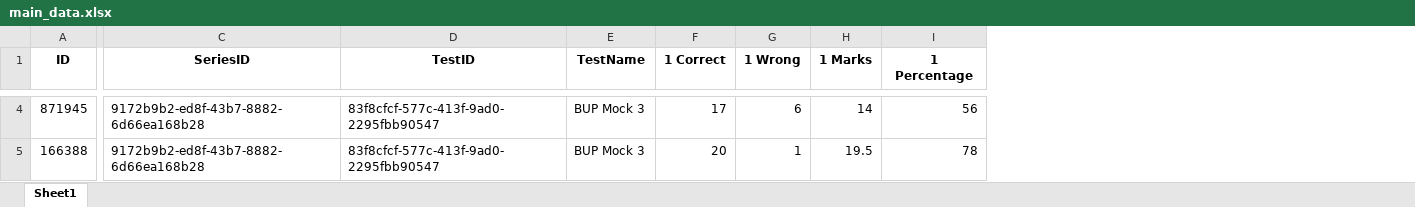
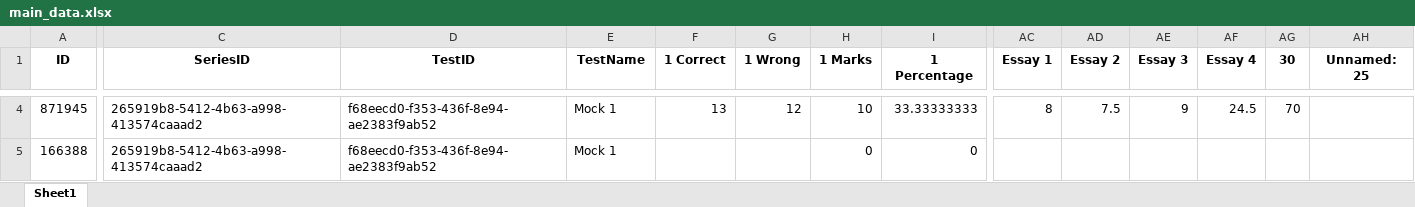
Before and after one commit to Ahnafahad/test-analysis-results, an Excel workbook: data/main_data.xlsx, sheet Sheet1, drawn as a sheet; only a part is shown, gaps mark what is left out; values as stored, in another font and other column widths than the file's, no borders; the diff covers the shown part only; the diff names each change by its address in the sheet, - before the commit and + after, or states it on an @@ line.

```diff
--- a/data/main_data.xlsx (sheet Sheet1)
+++ b/data/main_data.xlsx (sheet Sheet1)
+column AC (Essay 1), row 4: 8
+column AD (Essay 2), row 4: 7.5
+column AE (Essay 3), row 4: 9
+column AF (Essay 4), row 4: 24.5
+column AG (30), row 4: 70
+column AH (Unnamed: 25), empty
-C4:C5 (SeriesID): 9172b9b2-ed8f-43b7-8882-6d66ea168b28
+C4:C5 (SeriesID): 265919b8-5412-4b63-a998-413574caaad2
-D4:D5 (TestID): 83f8cfcf-577c-413f-9ad0-2295fbb90547
+D4:D5 (TestID): f68eecd0-f353-436f-8e94-ae2383f9ab52
-E4:E5 (TestName): BUP Mock 3
+E4:E5 (TestName): Mock 1
-F4 (1 Correct): 17
+F4 (1 Correct): 13
-G4 (1 Wrong): 6
+G4 (1 Wrong): 12
-H4 (1 Marks): 14
+H4 (1 Marks): 10
-I4 (1 Percentage): 56
+I4 (1 Percentage): 33.33333333
-F5 (1 Correct): 20
+F5 (1 Correct): (empty)
-G5 (1 Wrong): 1
+G5 (1 Wrong): (empty)
-H5 (1 Marks): 19.5
+H5 (1 Marks): 0
-I5 (1 Percentage): 78
+I5 (1 Percentage): 0
```
Also changed, not shown: 3 added rows and 297 edited cells elsewhere in this sheet, 2 other files.
